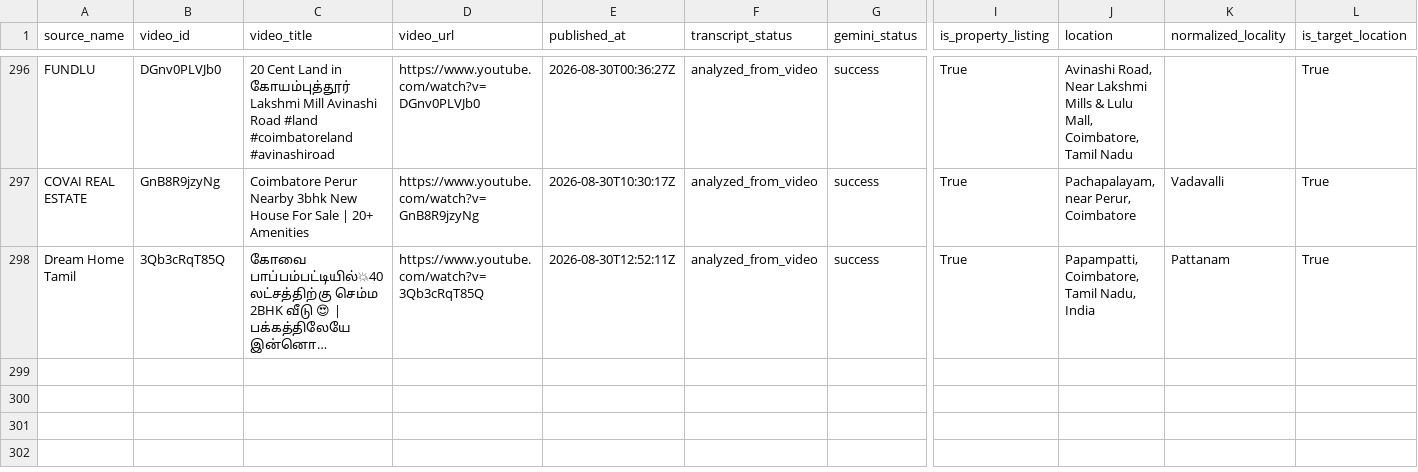
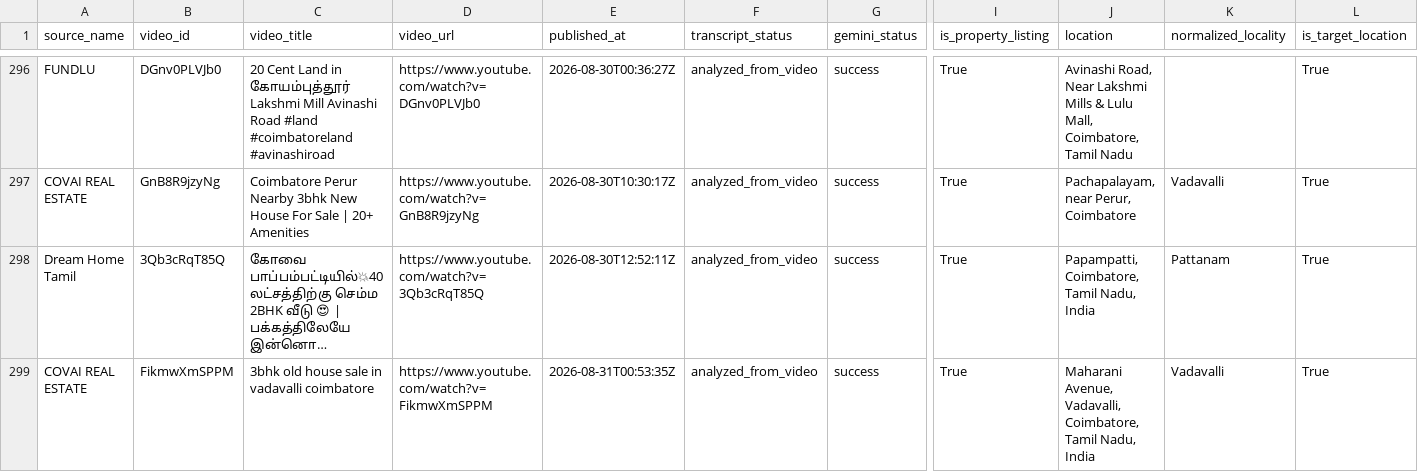
Before and after one commit to britsingh20-source/coimbatore-property-monitor, a CSV file: data/properties.csv, drawn as a sheet; only a part is shown, gaps mark what is left out; long unchanged cells end in …; rows hold the shown columns only; the diff names each change by its address in the sheet, - before the commit and + after, or states it on an @@ line.

```diff
--- a/data/properties.csv
+++ b/data/properties.csv
+row 299: COVAI REAL ESTATE | FikmwXmSPPM | 3bhk old house sale in vadavalli coimbatore | https://www.youtube.com/watch?v=FikmwXmSPPM | 2026-08-31T00:53:35Z | analyzed_from_video | success | True | Maharani Avenue, Vadavalli, Coimbatore, Tamil Nadu, India | Vadavalli | True
```
Also changed, not shown: 2 other files.
